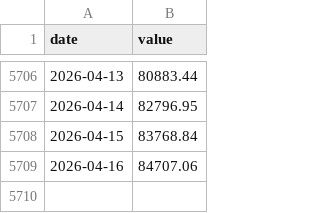
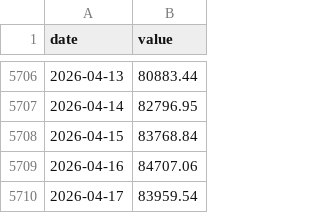
Before and after one commit to Kacaw/TAIEXtoVT, a CSV file: data/taiex.csv, drawn as a sheet; only a part is shown, gaps mark what is left out; the diff names each change by its address in the sheet, - before the commit and + after, or states it on an @@ line.

```diff
--- a/data/taiex.csv
+++ b/data/taiex.csv
+row 5710: 2026-04-17 | 83959.54
```
Also changed, not shown: data/ewh.csv, data/ewj.csv, 7 other files.
